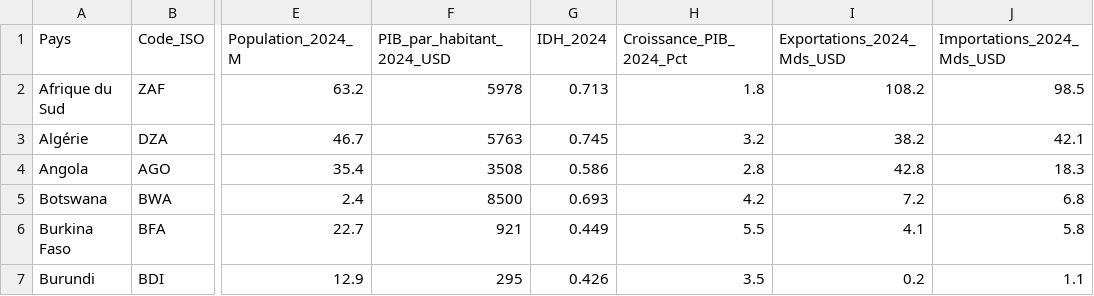
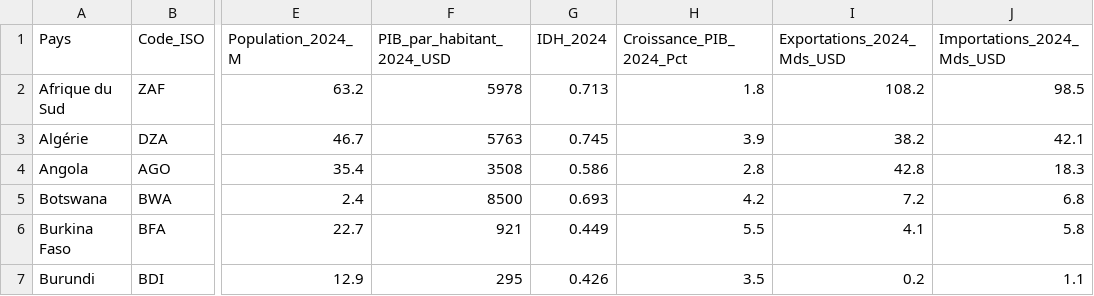
Before and after one commit to aouggad-web/zlecaf-project-, a CSV file: ZLECAf_ENRICHI_2024_COMMERCE.csv, drawn as a sheet; only a part is shown, gaps mark what is left out; the diff names each change by its address in the sheet, - before the commit and + after, or states it on an @@ line.

Commit message:
Correct GDP growth rate for Algeria in 2024
Updated Algeria's GDP growth rate for 2024 from 3.2% to 3.9%.

```diff
--- a/ZLECAf_ENRICHI_2024_COMMERCE.csv
+++ b/ZLECAf_ENRICHI_2024_COMMERCE.csv
-H3 (Croissance_PIB_2024_Pct): 3.2
+H3 (Croissance_PIB_2024_Pct): 3.9
```
